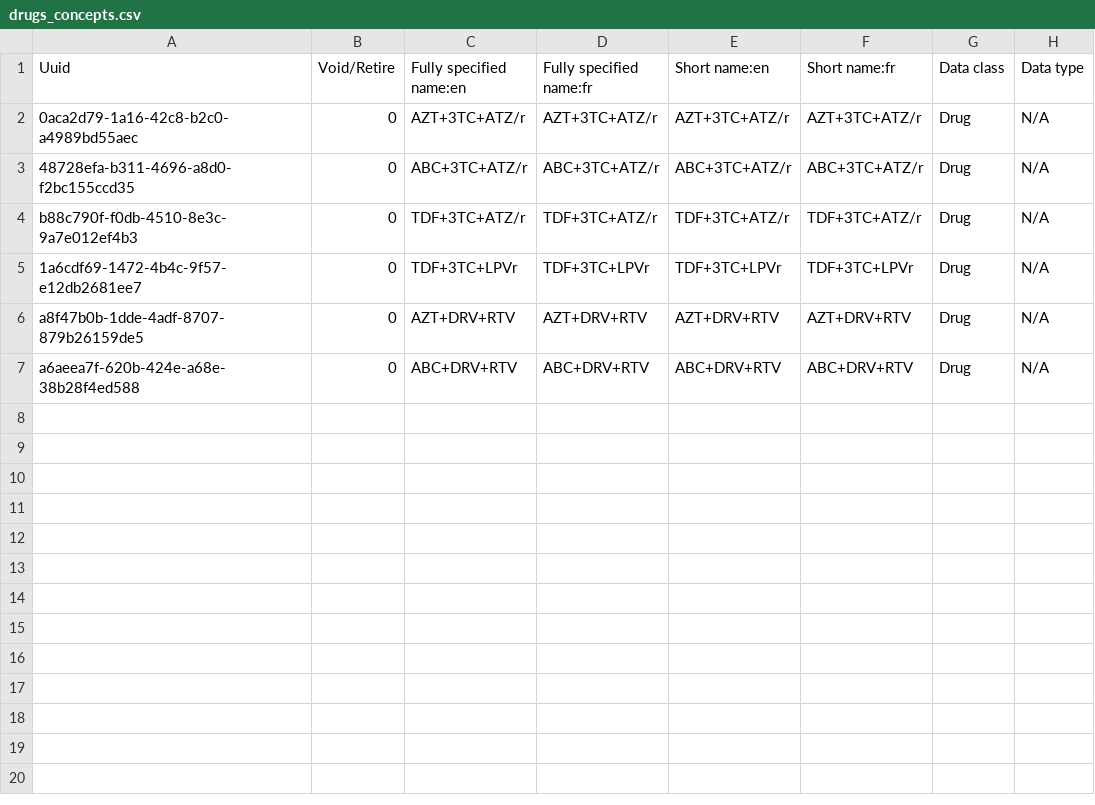
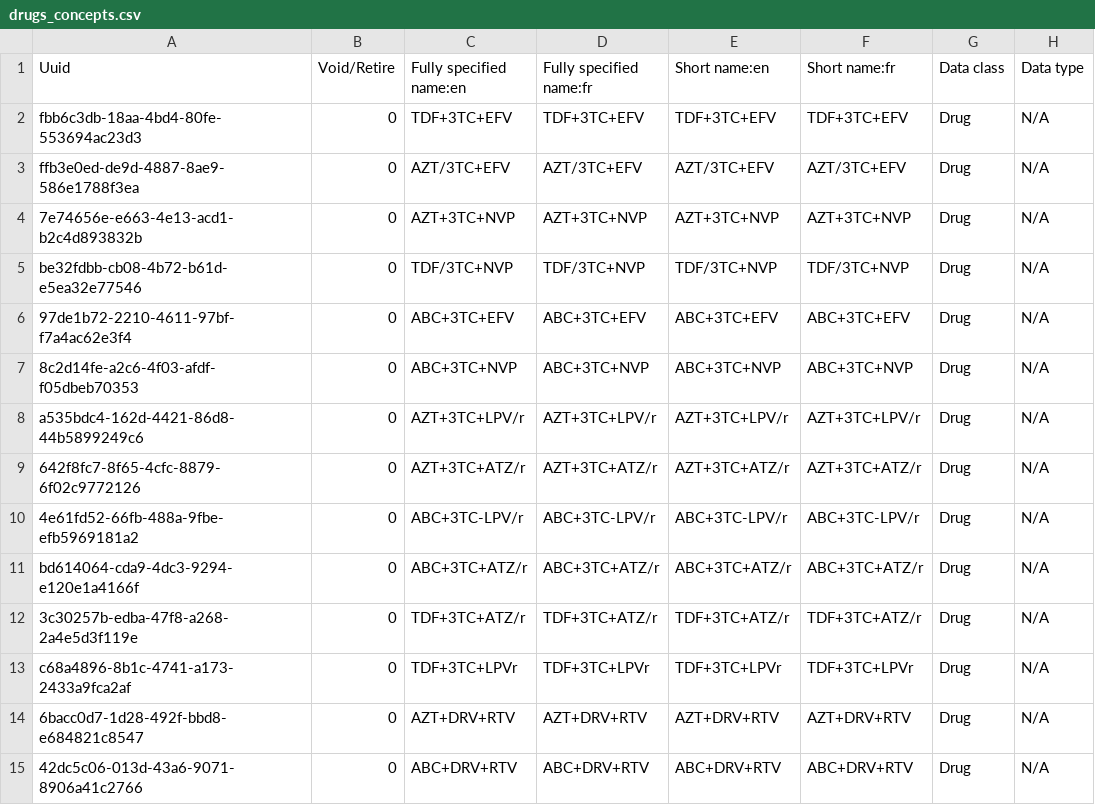
Before and after one commit to jembi/cameroon-bahmni-metadata, a CSV file: configuration/concepts/drugs_concepts.csv, drawn as a sheet.

Commit message:
COM-193 Added new drugs and remove older script 'drug_remove'

```diff
--- a/configuration/concepts/drugs_concepts.csv
+++ b/configuration/concepts/drugs_concepts.csv
@@ -1,7 +1,15 @@
 Uuid,Void/Retire,Fully specified name:en,Fully specified name:fr,Short name:en,Short name:fr,Data class,Data type
-0aca2d79-1a16-42c8-b2c0-a4989bd55aec,0,AZT+3TC+ATZ/r,AZT+3TC+ATZ/r,AZT+3TC+ATZ/r,AZT+3TC+ATZ/r,Drug,N/A
-48728efa-b311-4696-a8d0-f2bc155ccd35,0,ABC+3TC+ATZ/r,ABC+3TC+ATZ/r,ABC+3TC+ATZ/r,ABC+3TC+ATZ/r,Drug,N/A
-b88c790f-f0db-4510-8e3c-9a7e012ef4b3,0,TDF+3TC+ATZ/r,TDF+3TC+ATZ/r,TDF+3TC+ATZ/r,TDF+3TC+ATZ/r,Drug,N/A
-1a6cdf69-1472-4b4c-9f57-e12db2681ee7,0,TDF+3TC+LPVr,TDF+3TC+LPVr,TDF+3TC+LPVr,TDF+3TC+LPVr,Drug,N/A
-a8f47b0b-1dde-4adf-8707-879b26159de5,0,AZT+DRV+RTV,AZT+DRV+RTV,AZT+DRV+RTV,AZT+DRV+RTV,Drug,N/A
-a6aeea7f-620b-424e-a68e-38b28f4ed588,0,ABC+DRV+RTV,ABC+DRV+RTV,ABC+DRV+RTV,ABC+DRV+RTV,Drug,N/A
+fbb6c3db-18aa-4bd4-80fe-553694ac23d3,0,TDF+3TC+EFV,TDF+3TC+EFV,TDF+3TC+EFV,TDF+3TC+EFV,Drug,N/A
+ffb3e0ed-de9d-4887-8ae9-586e1788f3ea,0,AZT/3TC+EFV,AZT/3TC+EFV,AZT/3TC+EFV,AZT/3TC+EFV,Drug,N/A
+7e74656e-e663-4e13-acd1-b2c4d893832b,0,AZT+3TC+NVP,AZT+3TC+NVP,AZT+3TC+NVP,AZT+3TC+NVP,Drug,N/A
+be32fdbb-cb08-4b72-b61d-e5ea32e77546,0,TDF/3TC+NVP,TDF/3TC+NVP,TDF/3TC+NVP,TDF/3TC+NVP,Drug,N/A
+97de1b72-2210-4611-97bf-f7a4ac62e3f4,0,ABC+3TC+EFV,ABC+3TC+EFV,ABC+3TC+EFV,ABC+3TC+EFV,Drug,N/A
+8c2d14fe-a2c6-4f03-afdf-f05dbeb70353,0,ABC+3TC+NVP,ABC+3TC+NVP,ABC+3TC+NVP,ABC+3TC+NVP,Drug,N/A
+a535bdc4-162d-4421-86d8-44b5899249c6,0,AZT+3TC+LPV/r,AZT+3TC+LPV/r,AZT+3TC+LPV/r,AZT+3TC+LPV/r,Drug,N/A
+642f8fc7-8f65-4cfc-8879-6f02c9772126,0,AZT+3TC+ATZ/r,AZT+3TC+ATZ/r,AZT+3TC+ATZ/r,AZT+3TC+ATZ/r,Drug,N/A
+4e61fd52-66fb-488a-9fbe-efb5969181a2,0,ABC+3TC-LPV/r,ABC+3TC-LPV/r,ABC+3TC-LPV/r,ABC+3TC-LPV/r,Drug,N/A
+bd614064-cda9-4dc3-9294-e120e1a4166f,0,ABC+3TC+ATZ/r,ABC+3TC+ATZ/r,ABC+3TC+ATZ/r,ABC+3TC+ATZ/r,Drug,N/A
+3c30257b-edba-47f8-a268-2a4e5d3f119e,0,TDF+3TC+ATZ/r,TDF+3TC+ATZ/r,TDF+3TC+ATZ/r,TDF+3TC+ATZ/r,Drug,N/A
+c68a4896-8b1c-4741-a173-2433a9fca2af,0,TDF+3TC+LPVr,TDF+3TC+LPVr,TDF+3TC+LPVr,TDF+3TC+LPVr,Drug,N/A
+6bacc0d7-1d28-492f-bbd8-e684821c8547,0,AZT+DRV+RTV,AZT+DRV+RTV,AZT+DRV+RTV,AZT+DRV+RTV,Drug,N/A
+42dc5c06-013d-43a6-9071-8906a41c2766,0,ABC+DRV+RTV,ABC+DRV+RTV,ABC+DRV+RTV,ABC+DRV+RTV,Drug,N/A
```
Also changed, not shown: configuration/drugs/drugs.csv, 1 other file.
